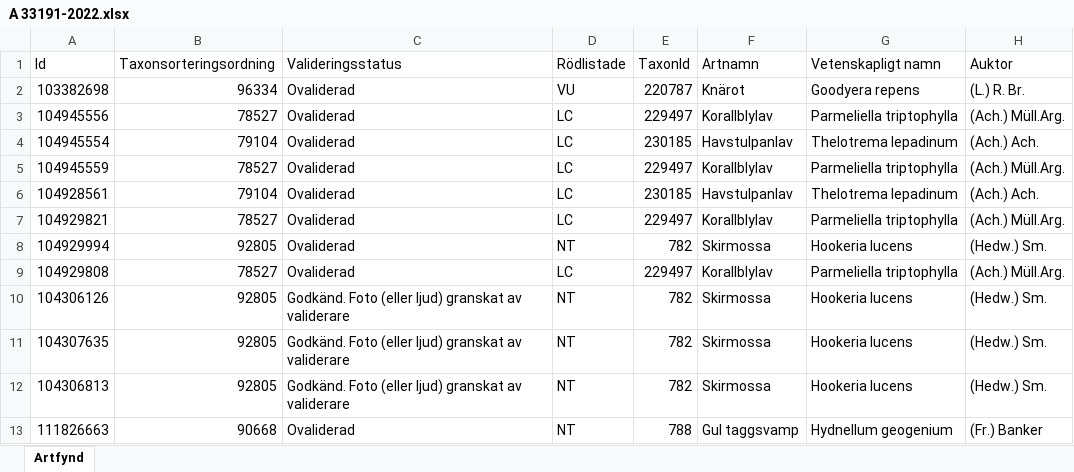
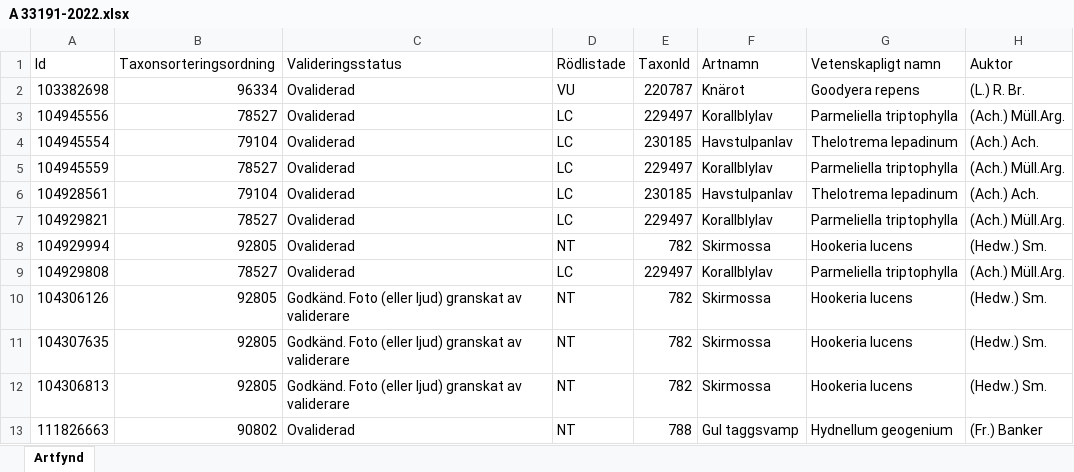
Before and after one commit to klasma/Logging_FARGELANDA, an Excel workbook: artfynd/A 33191-2022.xlsx, sheet Artfynd, drawn as a sheet; only a part is shown; values as stored, in another font and other column widths than the file's, no borders; the diff names each change by its address in the sheet, - before the commit and + after, or states it on an @@ line.

```diff
--- a/artfynd/A 33191-2022.xlsx (sheet Artfynd)
+++ b/artfynd/A 33191-2022.xlsx (sheet Artfynd)
-B13 (Taxonsorteringsordning): 90668
+B13 (Taxonsorteringsordning): 90802
```
Also changed, not shown: artfynd/A 12851-2020.xlsx, artfynd/A 30913-2019.xlsx, 34 other files.
